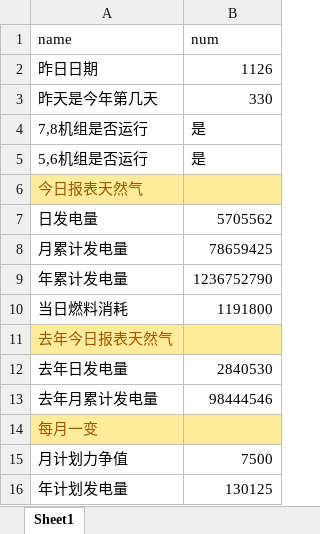
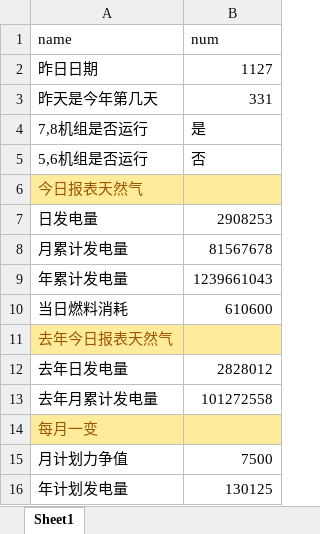
Before and after one commit to qweerer/PYthon_Study, an Excel workbook: 工作代码/每日报表/每日报表基础文件.xlsx, sheet Sheet1, drawn as a sheet; values as stored, in another font and other column widths than the file's, no borders; the diff names each change by its address in the sheet, - before the commit and + after, or states it on an @@ line.

```diff
--- a/工作代码/每日报表/每日报表基础文件.xlsx (sheet Sheet1)
+++ b/工作代码/每日报表/每日报表基础文件.xlsx (sheet Sheet1)
-B2 (num): 1126
+B2 (num): 1127
-B3 (num): 330
+B3 (num): 331
-B5 (num): 是
+B5 (num): 否
-B7 (num): 5705562
+B7 (num): 2908253
-B8 (num): 78659425
+B8 (num): 81567678
-B9 (num): 1236752790
+B9 (num): 1239661043
-B10 (num): 1191800
+B10 (num): 610600
-B12 (num): 2840530
+B12 (num): 2828012
-B13 (num): 98444546
+B13 (num): 101272558
```
Also changed, not shown: 工作代码/每日报表/利用小时统计表.xlsx, 工作代码/每日报表/输出/电量完成日out.xlsx, 4 other files.
